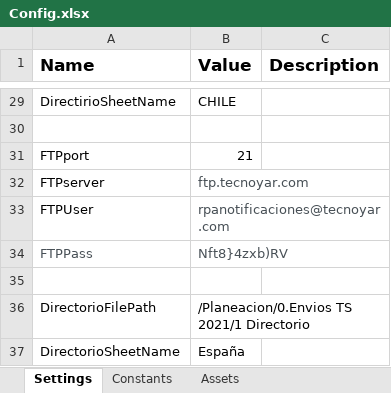
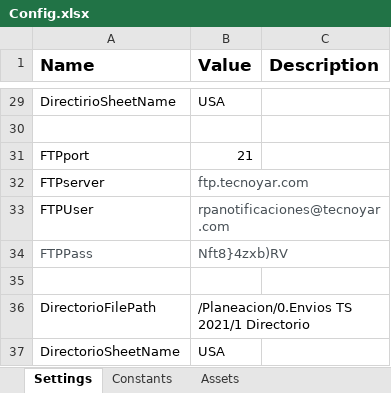
Before and after one commit to Tecnoyar/CinepolisUSA, an Excel workbook: Data/Config.xlsx, sheet Settings, drawn as a sheet; only a part is shown, gaps mark what is left out; values as stored, in another font and other column widths than the file's, no borders; the diff covers the shown part only; the diff names each change by its address in the sheet, - before the commit and + after, or states it on an @@ line.

```diff
--- a/Data/Config.xlsx (sheet Settings)
+++ b/Data/Config.xlsx (sheet Settings)
-B29 (Value): CHILE
+B29 (Value): USA
-B37 (Value): España
+B37 (Value): USA
```
Also changed, not shown: 15 edited cells elsewhere in this sheet, Data/Temp/Directorio_Claves_Cinépolis_SALAM.xlsx, 18 other files.
